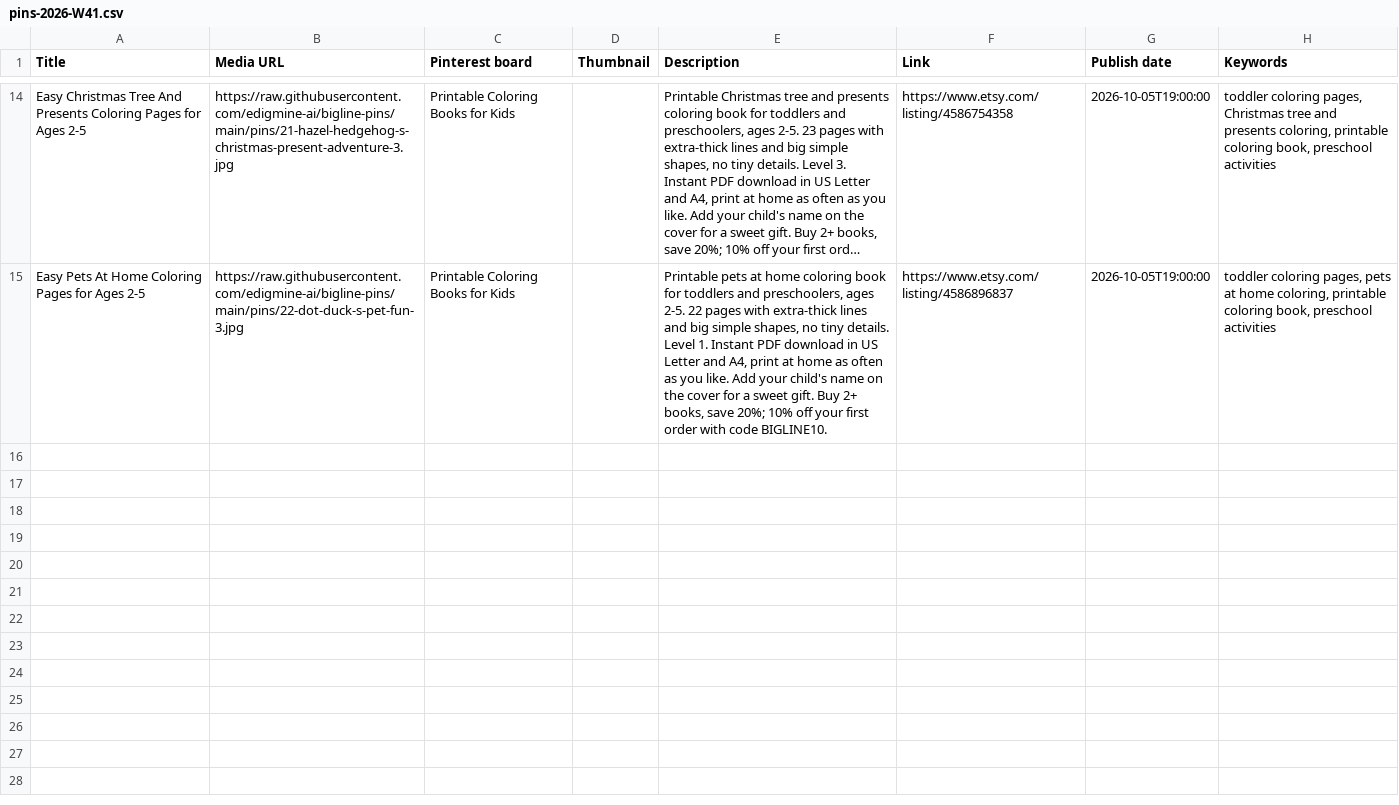
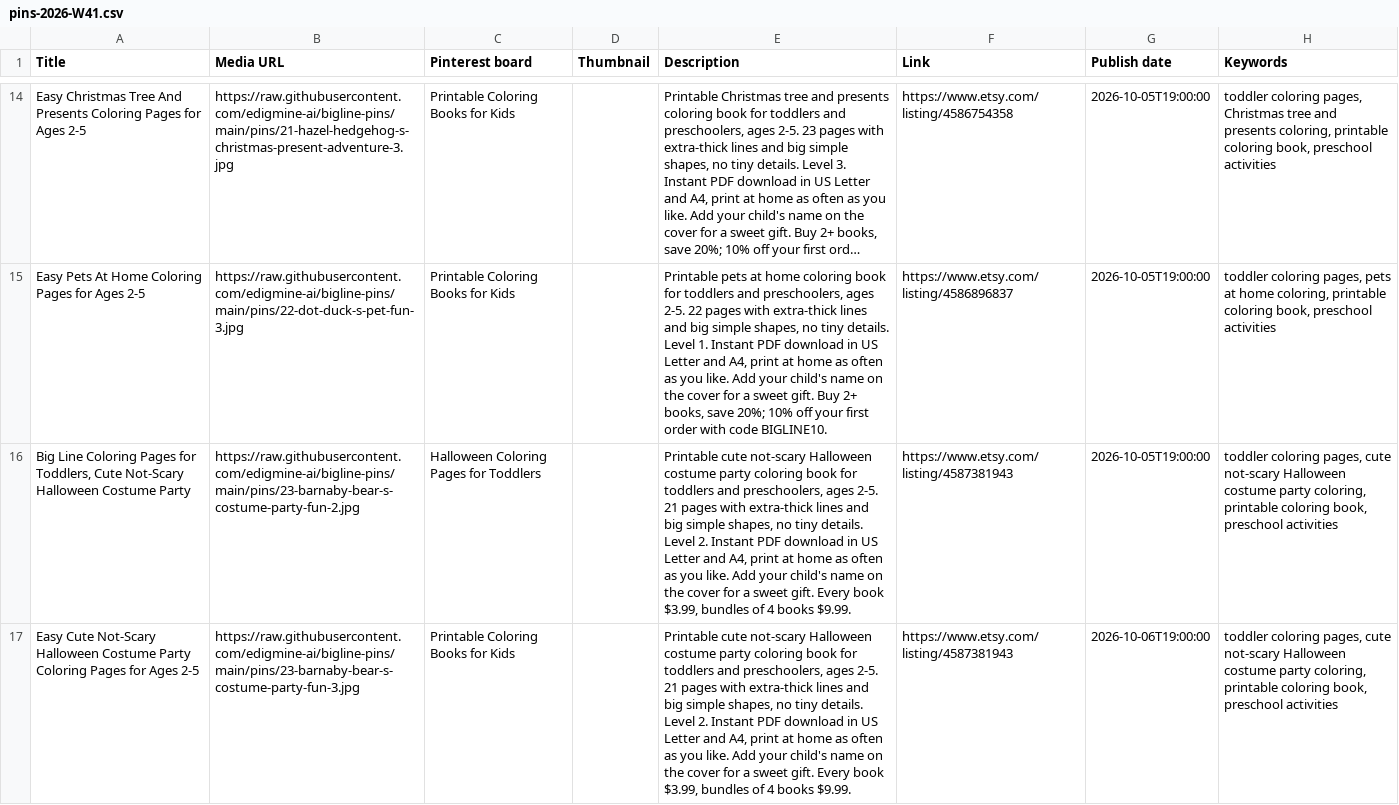
Before and after one commit to edigmine-ai/bigline-pins, a CSV file: pins-2026-W41.csv, drawn as a sheet; only a part is shown, gaps mark what is left out; long unchanged cells end in …; the diff names each change by its address in the sheet, - before the commit and + after, or states it on an @@ line.

Commit message:
pins: Barnaby Bear's Costume Party Fun

```diff
--- a/pins-2026-W41.csv
+++ b/pins-2026-W41.csv
+row 16: Big Line Coloring Pages for Toddlers, Cute Not-Scary Halloween Costume Party | https://raw.githubusercontent.com/edigmine-ai/bigline-pins/main/pins/23-barnaby-bear-s-costume-party-fun-2.jpg | Halloween Coloring Pages for Toddlers |  | Printable cute not-scary Halloween costume party coloring book for toddlers and preschoolers, ages 2-5. 21 pages with extra-thick lines and big simple shapes, no tiny details. Level 2. Instant PDF download in US Letter and A4, print at home as often as you like. Add your child's name on the cover for a sweet gift. Every book $3.99, bundles of 4 books $9.99. | https://www.etsy.com/listing/4587381943 | 2026-10-05T19:00:00 | toddler coloring pages, cute not-scary Halloween costume party coloring, printable coloring book, preschool activities
+row 17: Easy Cute Not-Scary Halloween Costume Party Coloring Pages for Ages 2-5 | https://raw.githubusercontent.com/edigmine-ai/bigline-pins/main/pins/23-barnaby-bear-s-costume-party-fun-3.jpg | Printable Coloring Books for Kids |  | Printable cute not-scary Halloween costume party coloring book for toddlers and preschoolers, ages 2-5. 21 pages with extra-thick lines and big simple shapes, no tiny details. Level 2. Instant PDF download in US Letter and A4, print at home as often as you like. Add your child's name on the cover for a sweet gift. Every book $3.99, bundles of 4 books $9.99. | https://www.etsy.com/listing/4587381943 | 2026-10-06T19:00:00 | toddler coloring pages, cute not-scary Halloween costume party coloring, printable coloring book, preschool activities
```
Also changed, not shown: pins-2026-W40.csv, 3 other files.
